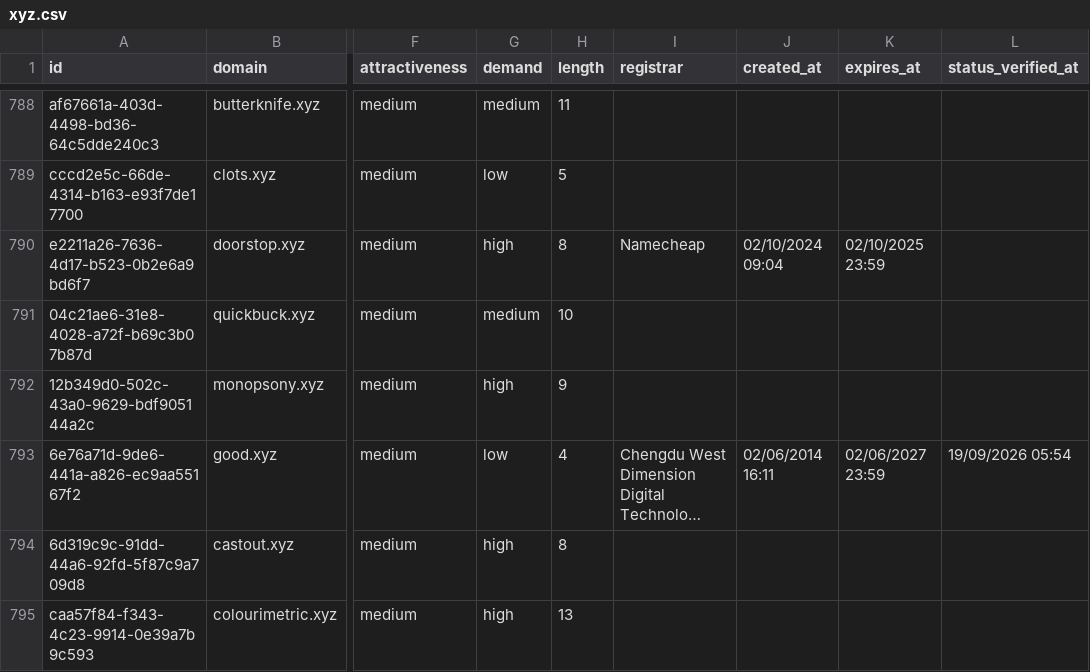
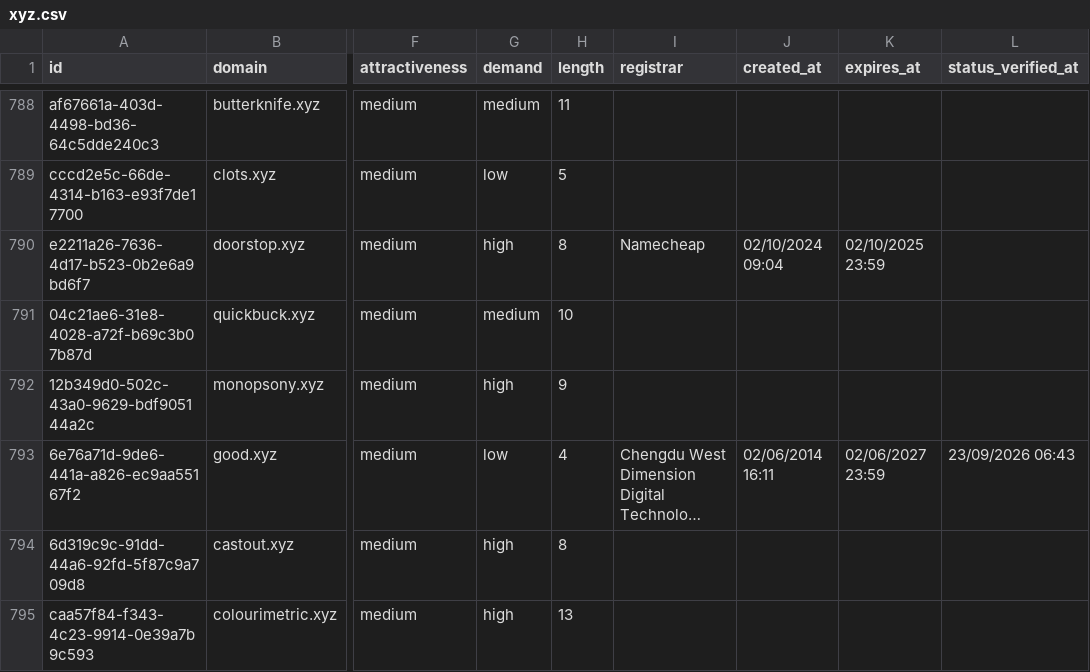
Before and after one commit to UniqueDomains/xyz-oneword-domains, a CSV file: xyz.csv, drawn as a sheet; only a part is shown, gaps mark what is left out; long unchanged cells end in …; the diff covers the shown part only; the diff names each change by its address in the sheet, - before the commit and + after, or states it on an @@ line.

Commit message:
Domains update

```diff
--- a/xyz.csv
+++ b/xyz.csv
-L793 (status_verified_at): 19/09/2026 05:54
+L793 (status_verified_at): 23/09/2026 06:43
```
Also changed, not shown: 2 added rows, 2 removed rows and 60 edited cells elsewhere in this file, 4 other files.
